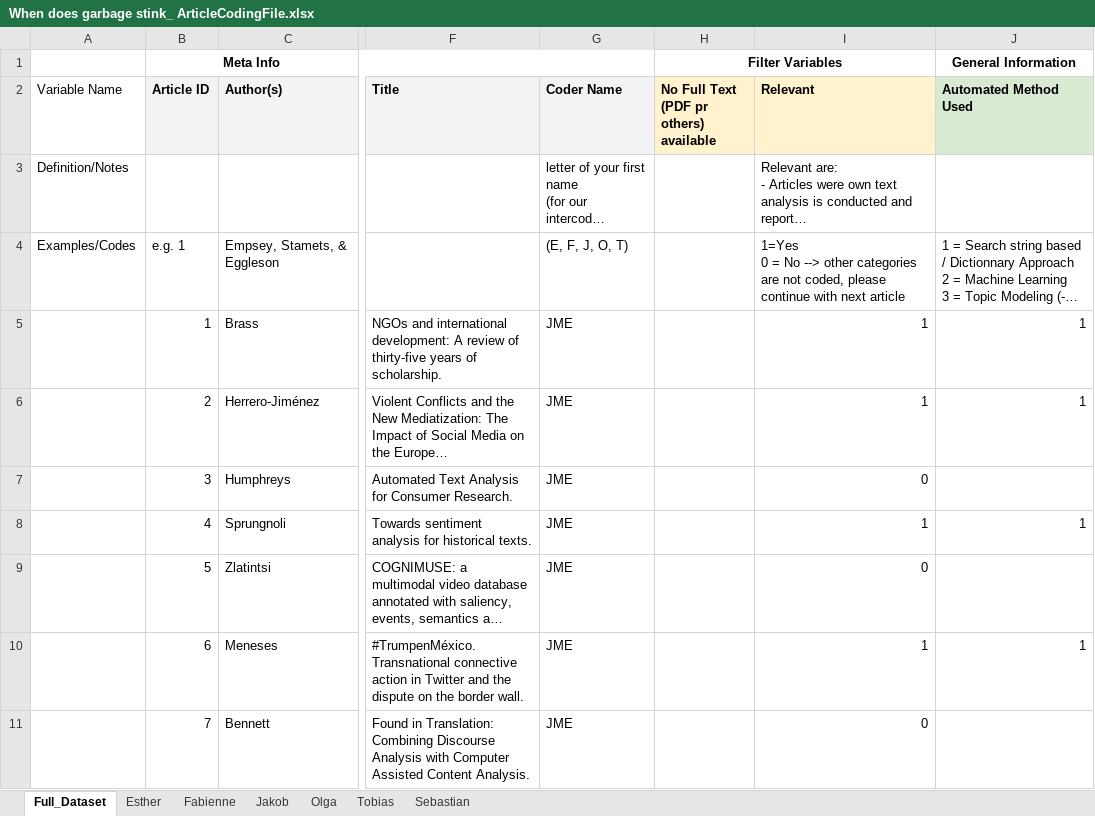
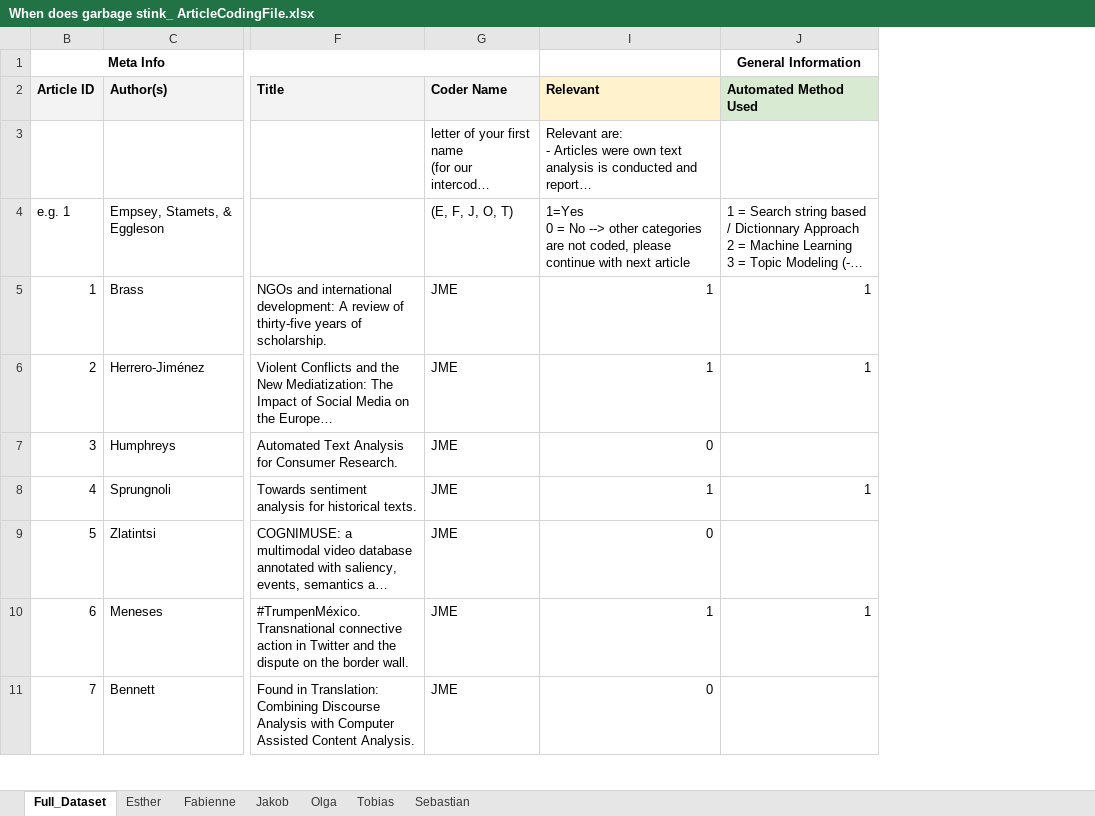
Before and after one commit to revelunt/PC_In_validations_we_trust, an Excel workbook: When does garbage stink_ ArticleCodingFile.xlsx, sheet Full_Dataset, drawn as a sheet; only a part is shown, gaps mark what is left out; long unchanged cells end in …; values as stored, in another font and other column widths than the file's, no borders; charts and pictures not drawn; ↵ is a line break in a cell; the diff names each change by its address in the sheet, - before the commit and + after, or states it on an @@ line.

```diff
--- a/When does garbage stink_ ArticleCodingFile.xlsx (sheet Full_Dataset)
+++ b/When does garbage stink_ ArticleCodingFile.xlsx (sheet Full_Dataset)
@@ column A (Variable Name) hidden, rows 3-4: Definition/Notes | Examples/Codes @@
@@ column H hidden, rows 1-2: Filter Variables | No Full Text ↵ (PDF pr others) ↵ available @@
```
Also changed, not shown: formulas that keep their value, charts or pictures, 3 other files.
